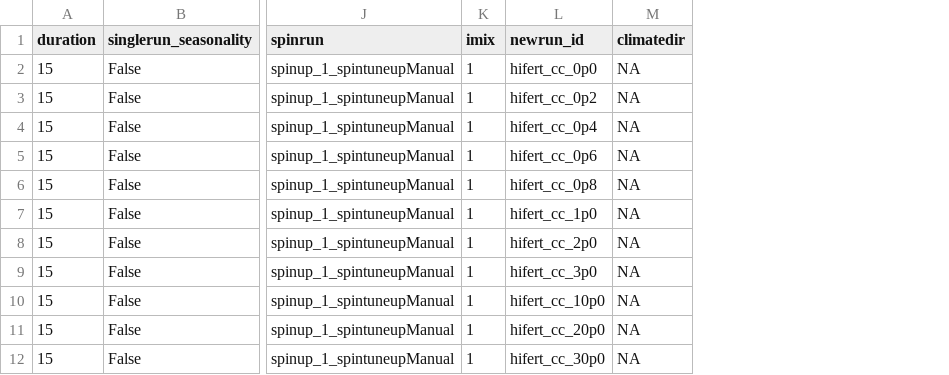
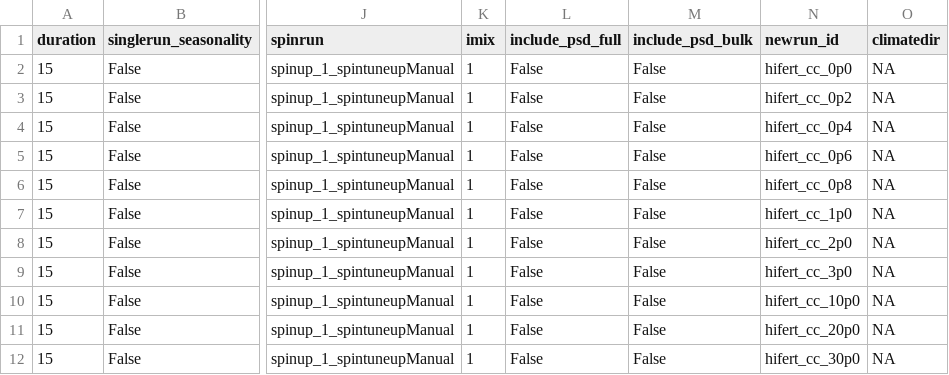
Before and after one commit to carbonplan/aglime-swap-cdr, a CSV file: scepter/batch-inputs/meanAnn_liming_shortRun_hiFert_fixedRate_v0.csv, drawn as a sheet; only a part is shown, gaps mark what is left out; the diff names each change by its address in the sheet, - before the commit and + after, or states it on an @@ line.

```diff
--- a/scepter/batch-inputs/meanAnn_liming_shortRun_hiFert_fixedRate_v0.csv
+++ b/scepter/batch-inputs/meanAnn_liming_shortRun_hiFert_fixedRate_v0.csv
+column L (include_psd_full), rows 2-12: all False
+column M (include_psd_bulk), rows 2-12: all False
```
Also changed, not shown: scepter/batch-inputs/meanAnn_liming_shortRun_lowFert_fixedRate_v0.csv, scepter/batch-inputs/meanAnn_liming_shortRun_midFert_fixedRate_v0.csv, 17 other files.
